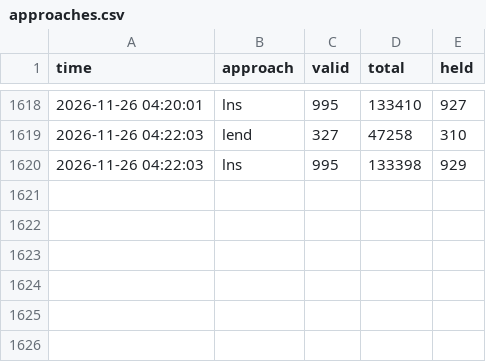
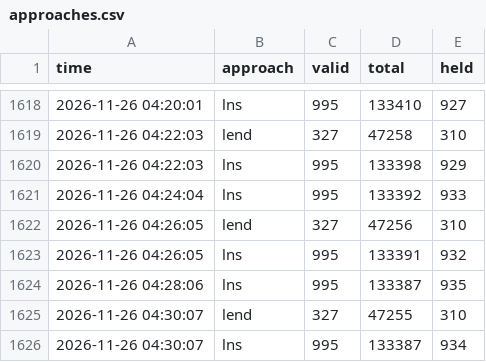
Before and after one commit to Chan-b0b/Santa2026, a CSV file: board/approaches.csv, drawn as a sheet; only a part is shown, gaps mark what is left out.

Commit message:
board: 총점 133299

```diff
--- a/board/approaches.csv
+++ b/board/approaches.csv
@@ -1620 +1620,7 @@ time,approach,valid,total,held
 2026-11-26 04:22:03,lns,995,133398,929
+2026-11-26 04:24:04,lns,995,133392,933
+2026-11-26 04:26:05,lend,327,47256,310
+2026-11-26 04:26:05,lns,995,133391,932
+2026-11-26 04:28:06,lns,995,133387,935
+2026-11-26 04:30:07,lend,327,47255,310
+2026-11-26 04:30:07,lns,995,133387,934
```
Also changed, not shown: board/history.csv, board/matrix.csv, 1 other file.
